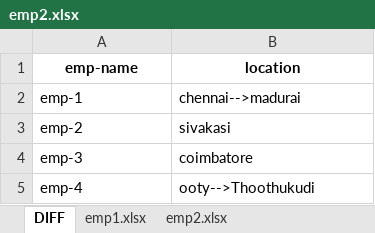
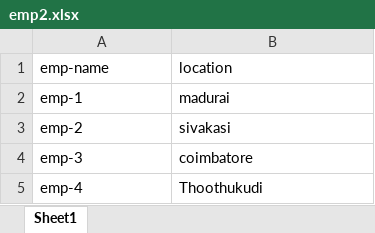
Before and after one commit to Marimuthu-Raja/compare-xlsheets, an Excel workbook: emp2.xlsx, sheet Sheet1, drawn as a sheet; values as stored, in another font and other column widths than the file's, no borders; charts and pictures and conditional formats not drawn; the diff names each change by its address in the sheet, - before the commit and + after, or states it on an @@ line.

```diff
--- a/emp2.xlsx (sheet Sheet1)
+++ b/emp2.xlsx (sheet Sheet1)
-sheet tab: DIFF
+sheet tab: Sheet1
-sheet tab: emp1.xlsx
-sheet tab: emp2.xlsx
@@ A1:B1 bold: on → off, alignment: center → left @@
-B2: chennai-->madurai
+B2: madurai
-B5: ooty-->Thoothukudi
+B5: Thoothukudi
```
Also changed, not shown: charts or pictures.
